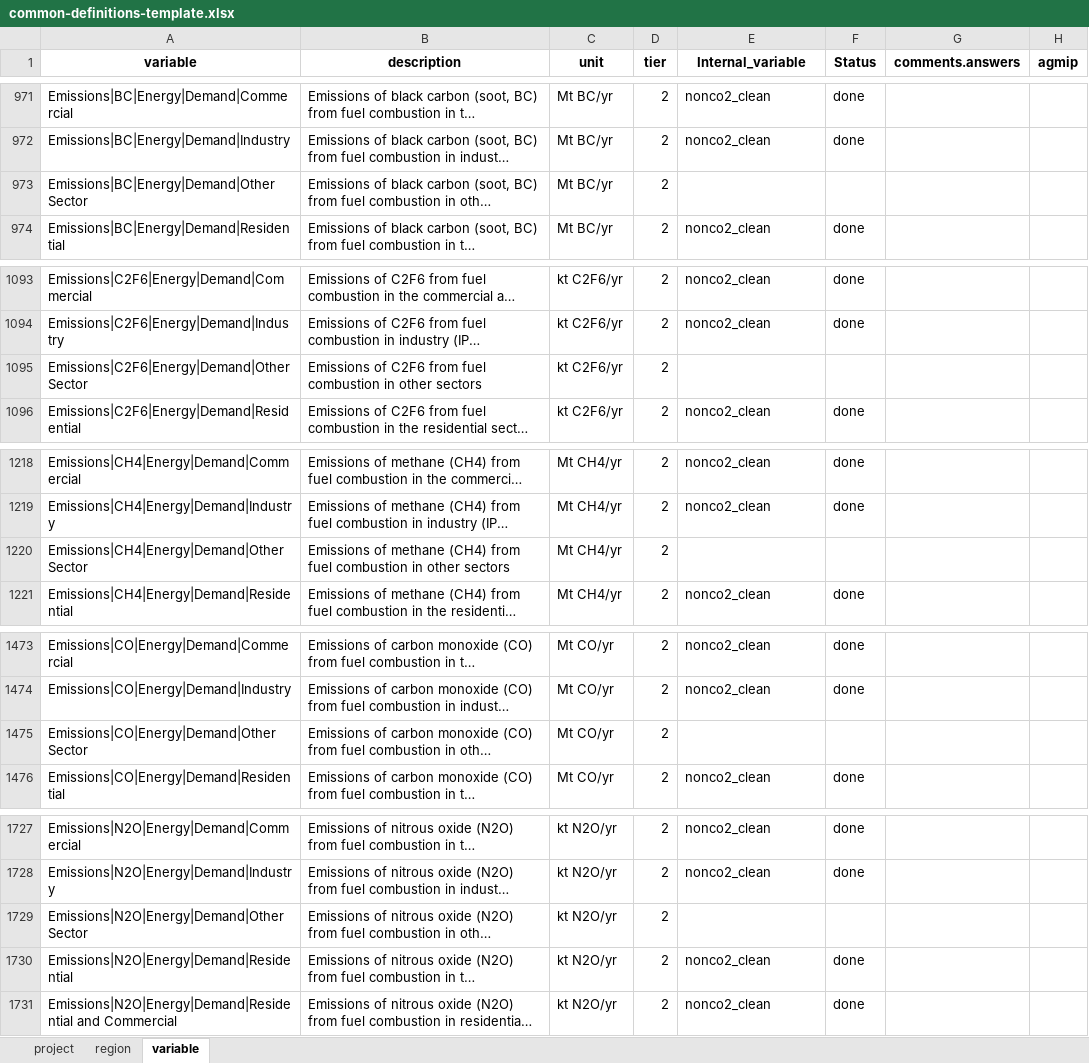
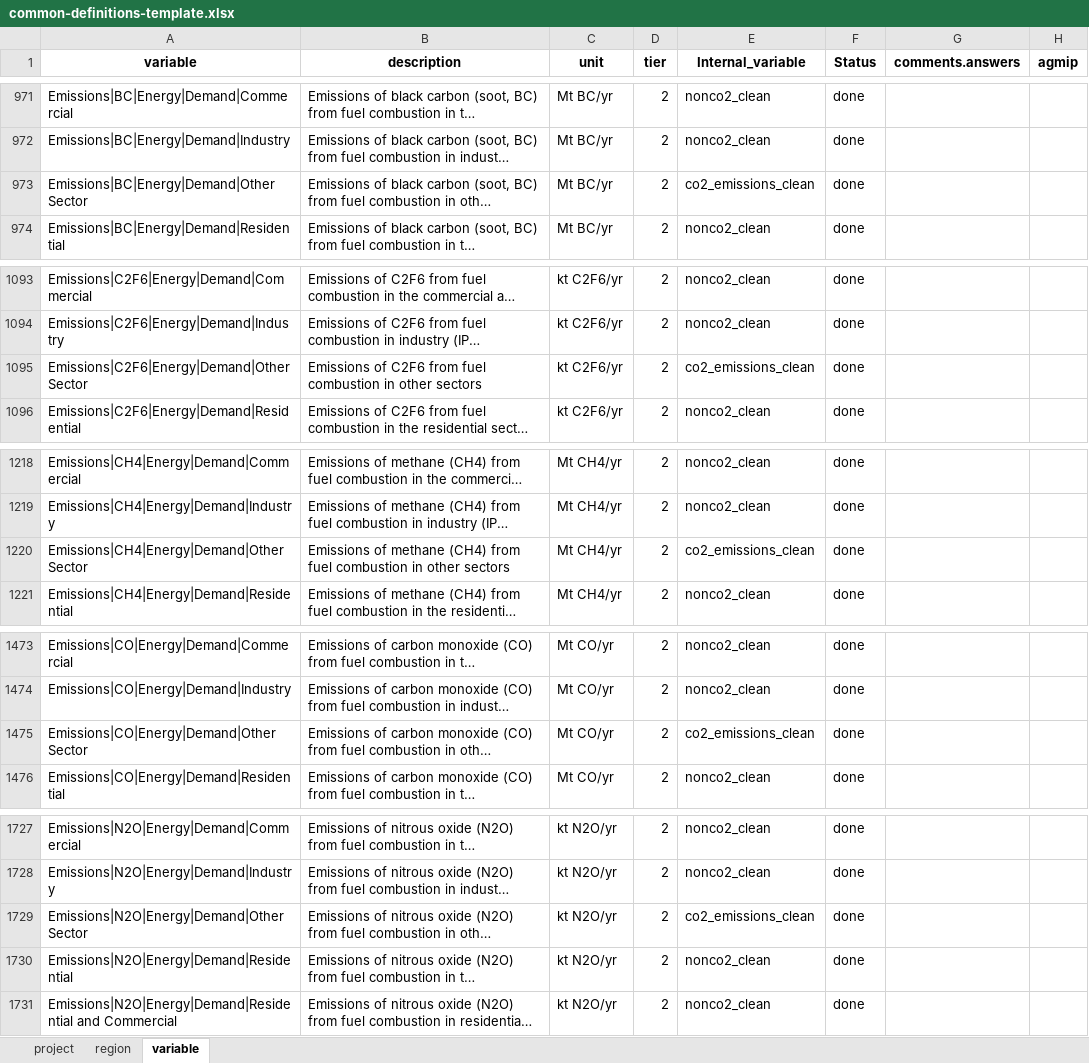
Before and after one commit to GCAM-KAIST/gcamreport-kaist, an Excel workbook: inst/extdata/template/GCAM7.1/common-definitions-template.xlsx, sheet variable, drawn as a sheet; only a part is shown, gaps mark what is left out; long unchanged cells end in …; values as stored, in another font and other column widths than the file's, no borders; the diff covers the shown part only; the diff names each change by its address in the sheet, - before the commit and + after, or states it on an @@ line.

Commit message:
clean pkg and allow NON interactive runs

```diff
--- a/inst/extdata/template/GCAM7.1/common-definitions-template.xlsx (sheet variable)
+++ b/inst/extdata/template/GCAM7.1/common-definitions-template.xlsx (sheet variable)
-E973 (Internal_variable): (empty)
+E973 (Internal_variable): co2_emissions_clean
-F973 (Status): (empty)
+F973 (Status): done
-E1095 (Internal_variable): (empty)
+E1095 (Internal_variable): co2_emissions_clean
-F1095 (Status): (empty)
+F1095 (Status): done
-E1220 (Internal_variable): (empty)
+E1220 (Internal_variable): co2_emissions_clean
-F1220 (Status): (empty)
+F1220 (Status): done
-E1475 (Internal_variable): (empty)
+E1475 (Internal_variable): co2_emissions_clean
-F1475 (Status): (empty)
+F1475 (Status): done
-E1729 (Internal_variable): (empty)
+E1729 (Internal_variable): co2_emissions_clean
-F1729 (Status): (empty)
+F1729 (Status): done
```
Also changed, not shown: 12 edited cells elsewhere in this sheet, inst/extdata/template/GCAM7.0/common-definitions-template.xlsx, inst/extdata/template/GCAM7.2/common-definitions-template.xlsx, 11 other files.
